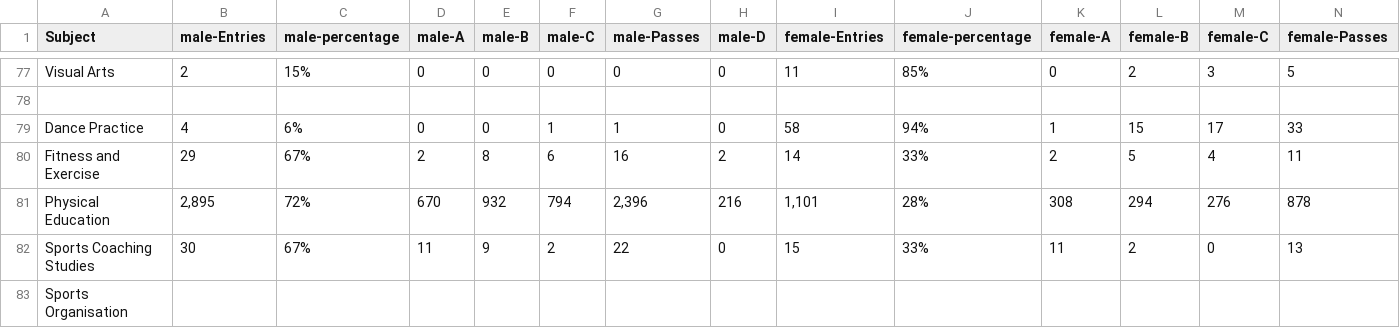
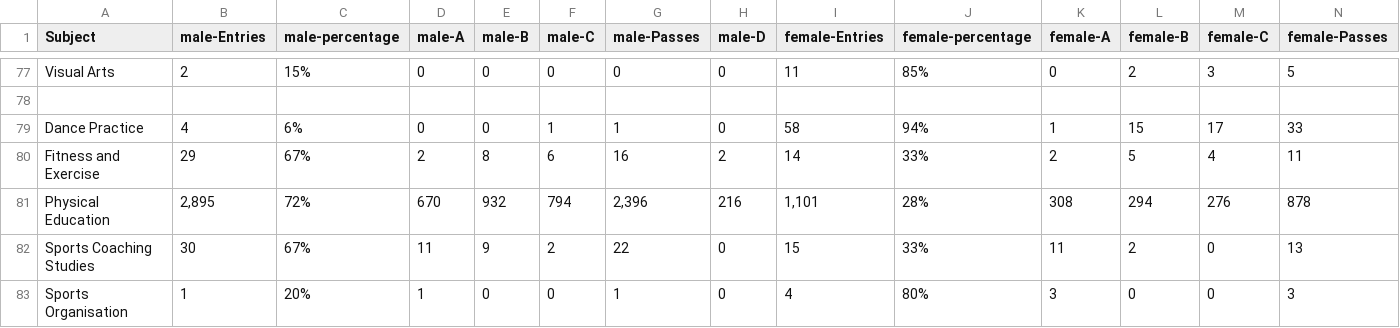
Before and after one commit to aba-sah/sta-it402-dresscode, a CSV file: data/2004_Higher.csv, drawn as a sheet; only a part is shown, gaps mark what is left out; the diff covers the shown part only; the diff names each change by its address in the sheet, - before the commit and + after, or states it on an @@ line.

Commit message:
Add files via upload

```diff
--- a/data/2004_Higher.csv
+++ b/data/2004_Higher.csv
-B83 (male-Entries): (empty)
+B83 (male-Entries): 1
-C83 (male-percentage): (empty)
+C83 (male-percentage): 20%
-D83 (male-A): (empty)
+D83 (male-A): 1
-E83 (male-B): (empty)
+E83 (male-B): 0
-F83 (male-C): (empty)
+F83 (male-C): 0
-G83 (male-Passes): (empty)
+G83 (male-Passes): 1
-H83 (male-D): (empty)
+H83 (male-D): 0
-I83 (female-Entries): (empty)
+I83 (female-Entries): 4
-J83 (female-percentage): (empty)
+J83 (female-percentage): 80%
-K83 (female-A): (empty)
+K83 (female-A): 3
-L83 (female-B): (empty)
+L83 (female-B): 0
-M83 (female-C): (empty)
+M83 (female-C): 0
-N83 (female-Passes): (empty)
+N83 (female-Passes): 3
```
Also changed, not shown: 1 edited cell elsewhere in this file.
